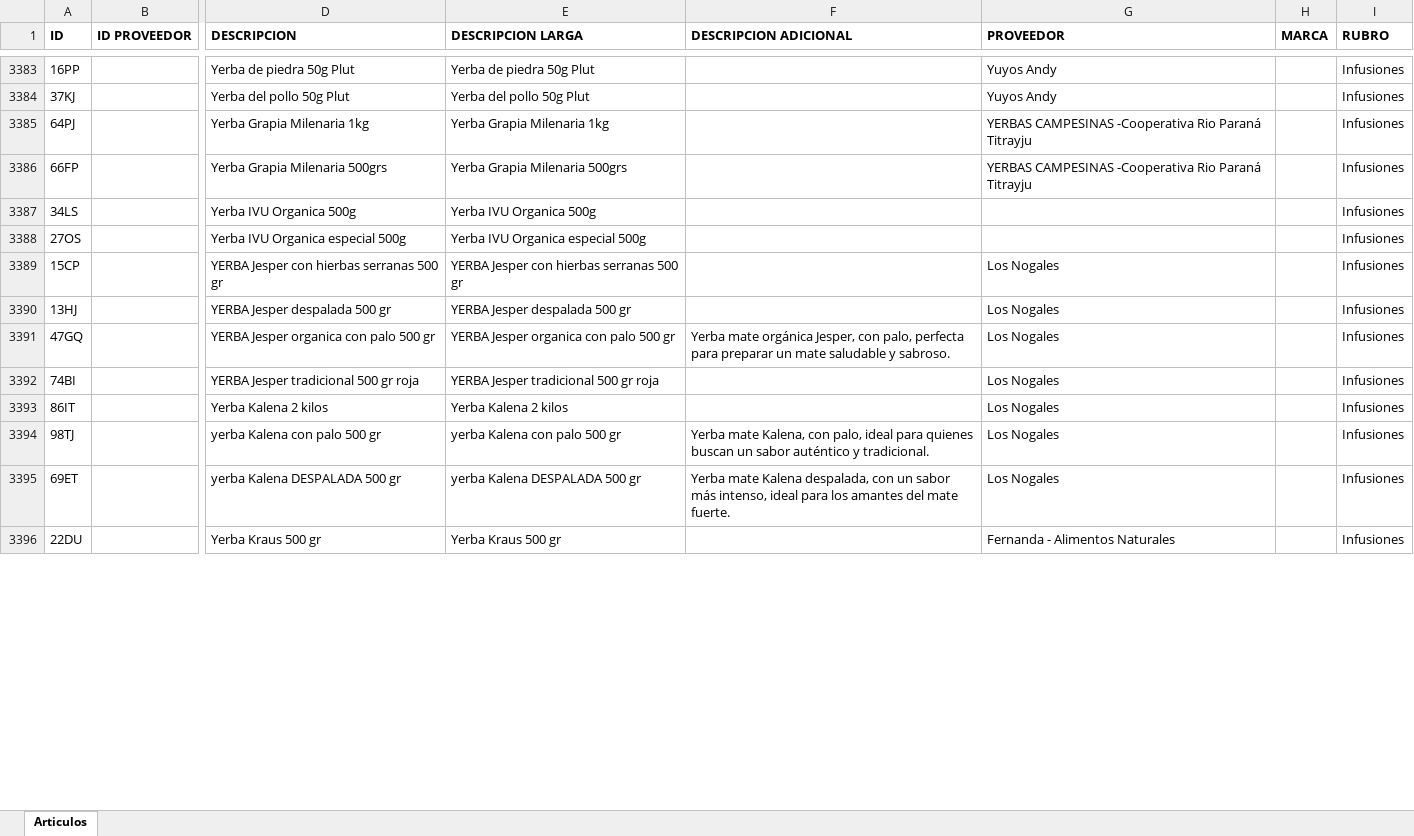
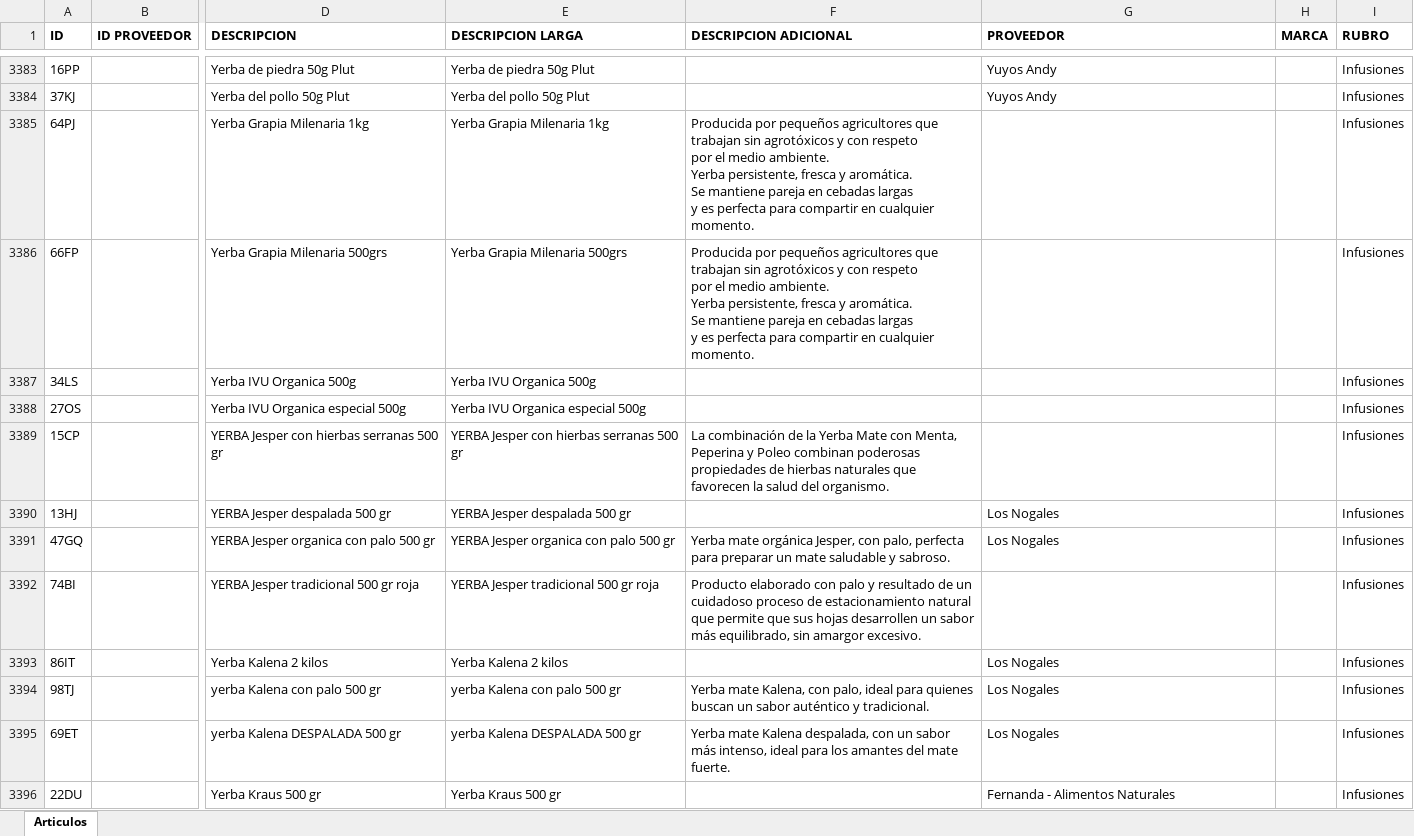
Before and after one commit to ppaipi/plutarco.github.io, an Excel workbook: media/articulos.xlsx, sheet Articulos, drawn as a sheet; only a part is shown, gaps mark what is left out; values as stored, in another font and other column widths than the file's, no borders; ↵ is a line break in a cell; the diff covers the shown part only; the diff names each change by its address in the sheet, - before the commit and + after, or states it on an @@ line.

Commit message:
Add files via upload

```diff
--- a/media/articulos.xlsx (sheet Articulos)
+++ b/media/articulos.xlsx (sheet Articulos)
-F3385:F3386 (DESCRIPCION ADICIONAL): (empty)
+F3385:F3386 (DESCRIPCION ADICIONAL): Producida por pequeños agricultores que ↵ trabajan sin agrotóxicos y con respeto ↵ por el medio ambiente. ↵ Yerba persistente, fresca y aromática. ↵ Se mantiene pareja en cebadas largas ↵ y es perfecta para compartir en cualquier momento.
-G3385:G3386 (PROVEEDOR): YERBAS CAMPESINAS -Cooperativa Rio Paraná Titrayju
+G3385:G3386 (PROVEEDOR): (empty)
-F3389 (DESCRIPCION ADICIONAL): (empty)
+F3389 (DESCRIPCION ADICIONAL): La combinación de la Yerba Mate con Menta, Peperina y Poleo combinan poderosas propiedades de hierbas naturales que favorecen la salud del organismo.
-G3389 (PROVEEDOR): Los Nogales
+G3389 (PROVEEDOR): (empty)
-F3392 (DESCRIPCION ADICIONAL): (empty)
+F3392 (DESCRIPCION ADICIONAL): Producto elaborado con palo y resultado de un cuidadoso proceso de estacionamiento natural que permite que sus hojas desarrollen un sabor más equilibrado, sin amargor excesivo.
-G3392 (PROVEEDOR): Los Nogales
+G3392 (PROVEEDOR): (empty)
```
Also changed, not shown: 70 edited cells elsewhere in this sheet.
